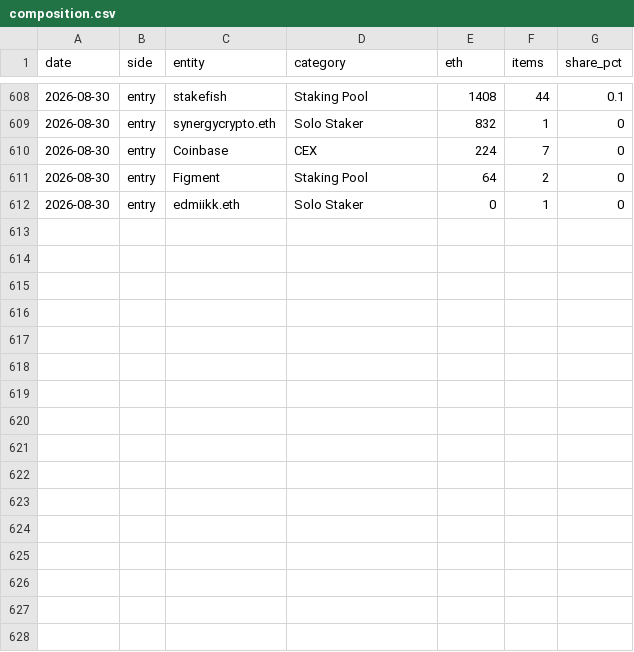
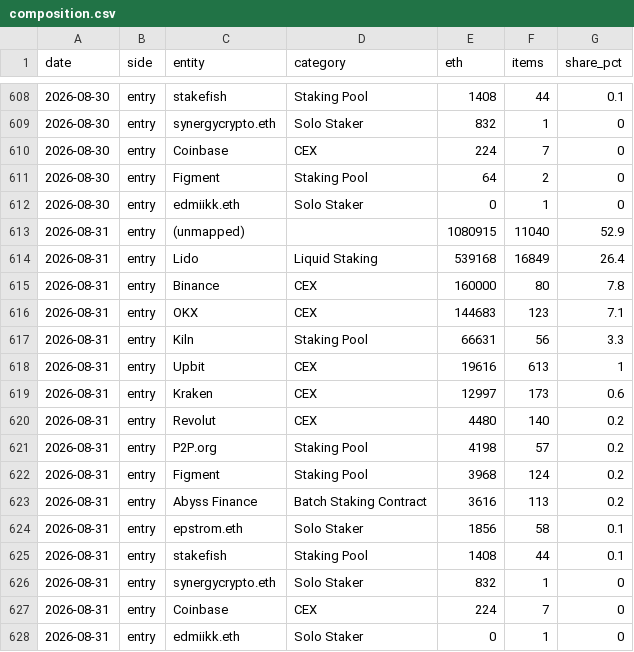
Before and after one commit to jeremyanichols/exit-watch-site, a CSV file: data/composition.csv, drawn as a sheet; only a part is shown, gaps mark what is left out.

```diff
--- a/data/composition.csv
+++ b/data/composition.csv
@@ -612 +612,17 @@ date,side,entity,category,eth,items,share_pct
 2026-08-30,entry,edmiikk.eth,Solo Staker,0,1,0
+2026-08-31,entry,(unmapped),,1080915,11040,52.9
+2026-08-31,entry,Lido,Liquid Staking,539168,16849,26.4
+2026-08-31,entry,Binance,CEX,160000,80,7.8
+2026-08-31,entry,OKX,CEX,144683,123,7.1
+2026-08-31,entry,Kiln,Staking Pool,66631,56,3.3
+2026-08-31,entry,Upbit,CEX,19616,613,1
+2026-08-31,entry,Kraken,CEX,12997,173,0.6
+2026-08-31,entry,Revolut,CEX,4480,140,0.2
+2026-08-31,entry,P2P.org,Staking Pool,4198,57,0.2
+2026-08-31,entry,Figment,Staking Pool,3968,124,0.2
+2026-08-31,entry,Abyss Finance,Batch Staking Contract,3616,113,0.2
+2026-08-31,entry,epstrom.eth,Solo Staker,1856,58,0.1
+2026-08-31,entry,stakefish,Staking Pool,1408,44,0.1
+2026-08-31,entry,synergycrypto.eth,Solo Staker,832,1,0
+2026-08-31,entry,Coinbase,CEX,224,7,0
+2026-08-31,entry,edmiikk.eth,Solo Staker,0,1,0
```
Also changed, not shown: data/queue_days.csv, 4 other files.
